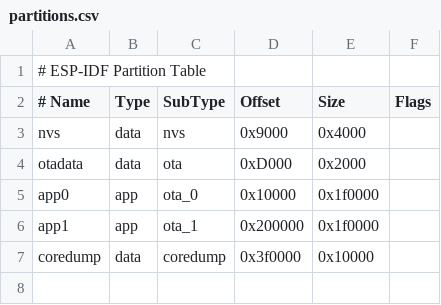
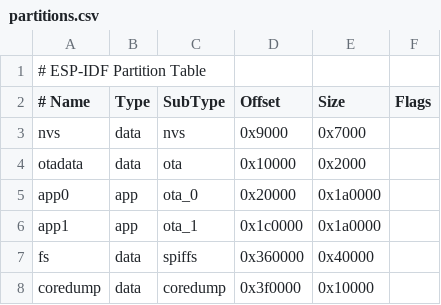
Before and after one commit to koiosdigital/clock-fw, a CSV file: partitions.csv, drawn as a sheet.

Commit message:
v1.0.5 (idf 6 release)

```diff
--- a/partitions.csv
+++ b/partitions.csv
@@ -2,6 +2,7 @@
 # Name, Type, SubType, Offset, Size, Flags
-nvs,data,nvs,0x9000,0x4000,,
-otadata,data,ota,0xD000,0x2000,,
-app0,app,ota_0,0x10000,0x1f0000,,
-app1,app,ota_1,0x200000,0x1f0000,,
+nvs,data,nvs,0x9000,0x7000,,
+otadata,data,ota,0x10000,0x2000,,
+app0,app,ota_0,0x20000,0x1a0000,,
+app1,app,ota_1,0x1c0000,0x1a0000,,
+fs,data,spiffs,0x360000,0x40000,,
 coredump,data,coredump,0x3f0000,0x10000,,
```
